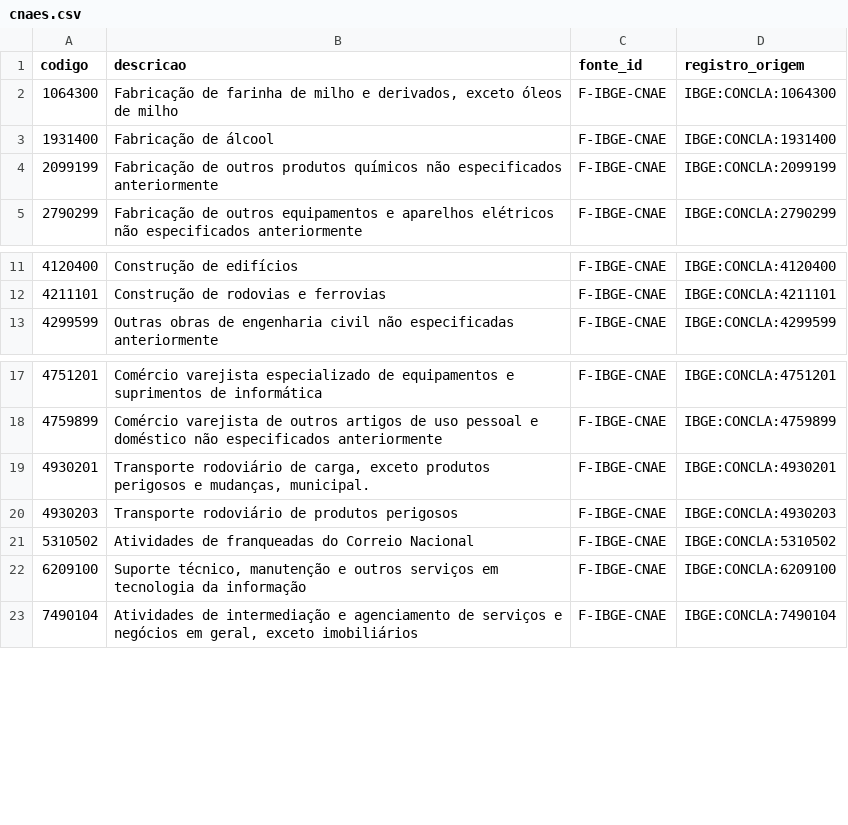
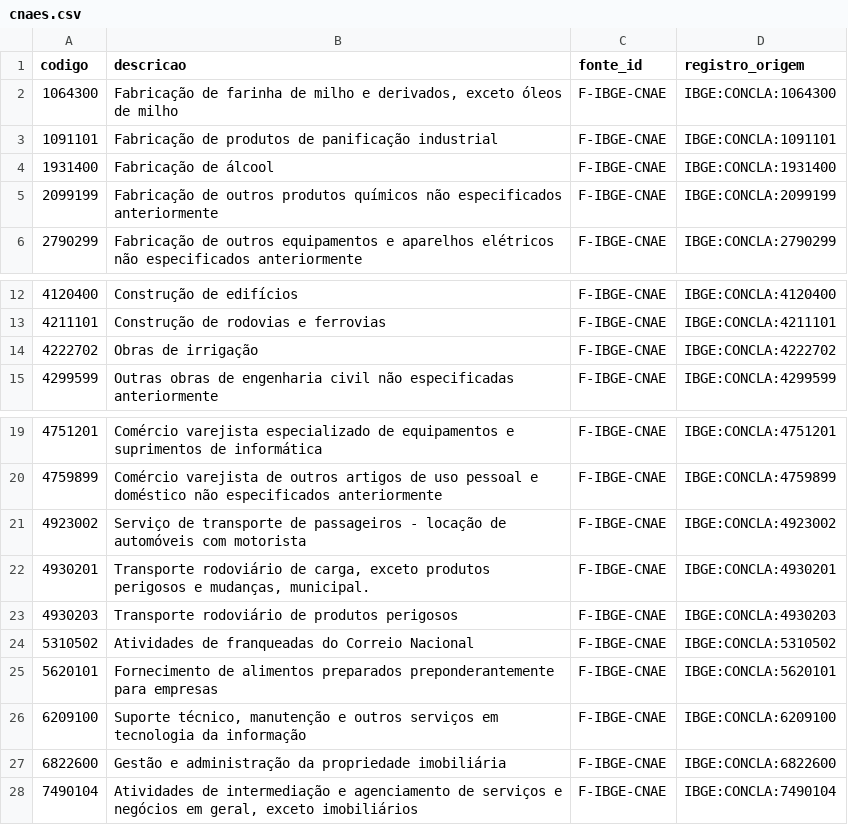
Before and after one commit to Vitorfjs/fiscalgraph-br, a CSV file: data/processed/canonical/cnaes.csv, drawn as a sheet; only a part is shown, gaps mark what is left out; the diff names each change by its address in the sheet, - before the commit and + after, or states it on an @@ line.

```diff
--- a/data/processed/canonical/cnaes.csv
+++ b/data/processed/canonical/cnaes.csv
+row 3: 1091101 | Fabricação de produtos de panificação industrial | F-IBGE-CNAE | IBGE:CONCLA:1091101
+row 14: 4222702 | Obras de irrigação | F-IBGE-CNAE | IBGE:CONCLA:4222702
+row 21: 4923002 | Serviço de transporte de passageiros - locação de automóveis com motorista | F-IBGE-CNAE | IBGE:CONCLA:4923002
+row 25: 5620101 | Fornecimento de alimentos preparados preponderantemente para empresas | F-IBGE-CNAE | IBGE:CONCLA:5620101
+row 27: 6822600 | Gestão e administração da propriedade imobiliária | F-IBGE-CNAE | IBGE:CONCLA:6822600
```
Also changed, not shown: data/processed/canonical/compliance.csv, data/processed/canonical/empresas.csv, 10 other files.
